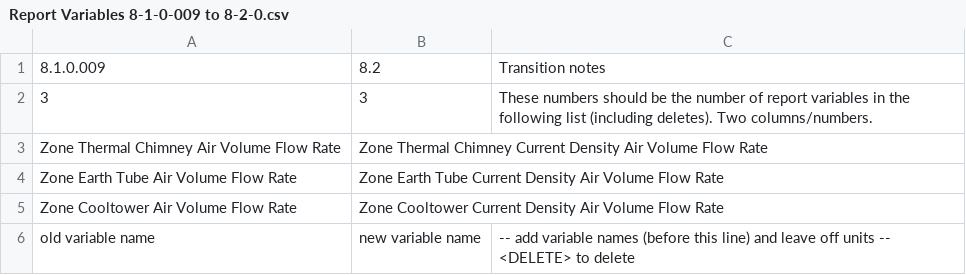
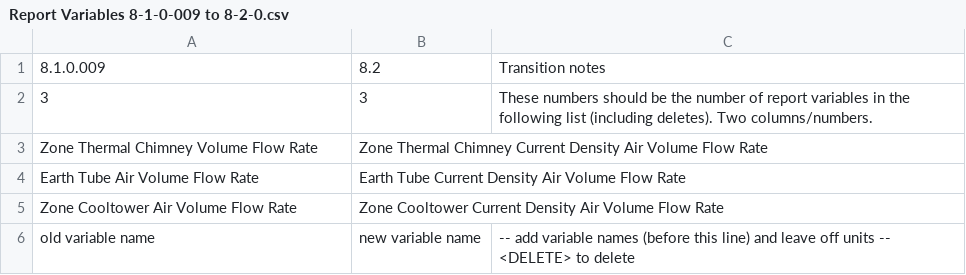
Before and after one commit to NREL/EnergyPlusBuildSupport, a CSV file: src/Transition/SupportingFiles/Report Variables 8-1-0-009 to 8-2-0.csv, drawn as a sheet.

Commit message:
Update transition rules with proper variable names for volumetric flow

```diff
--- a/src/Transition/SupportingFiles/Report Variables 8-1-0-009 to 8-2-0.csv
+++ b/src/Transition/SupportingFiles/Report Variables 8-1-0-009 to 8-2-0.csv
@@ -2,4 +2,4 @@
 3,3,These numbers should be the number of report variables in the following list (including deletes). Two columns/numbers.
-Zone Thermal Chimney Air Volume Flow Rate,Zone Thermal Chimney Current Density Air Volume Flow Rate,
-Zone Earth Tube Air Volume Flow Rate,Zone Earth Tube Current Density Air Volume Flow Rate,
+Zone Thermal Chimney Volume Flow Rate,Zone Thermal Chimney Current Density Air Volume Flow Rate,
+Earth Tube Air Volume Flow Rate,Earth Tube Current Density Air Volume Flow Rate,
 Zone Cooltower Air Volume Flow Rate,Zone Cooltower Current Density Air Volume Flow Rate,
```
